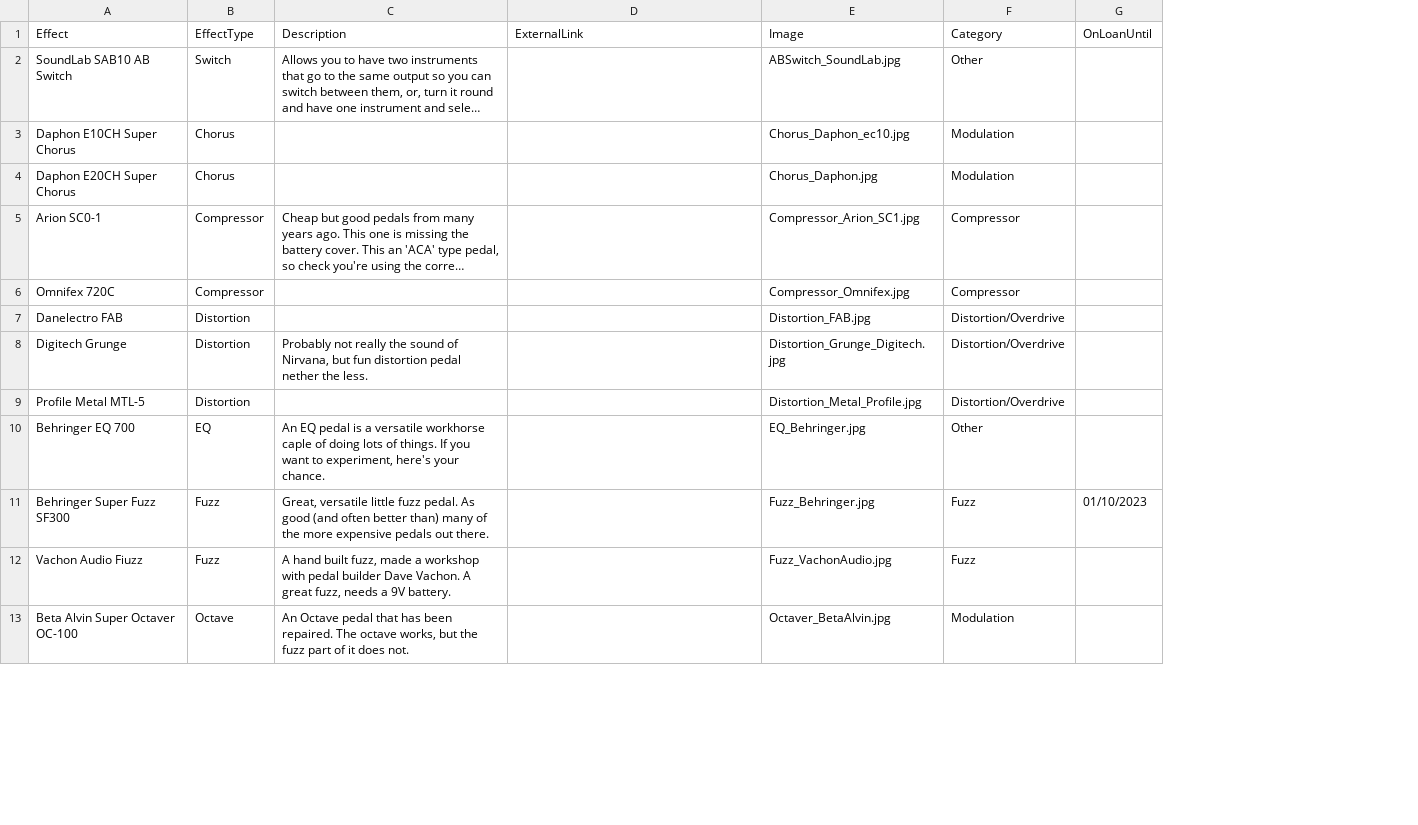
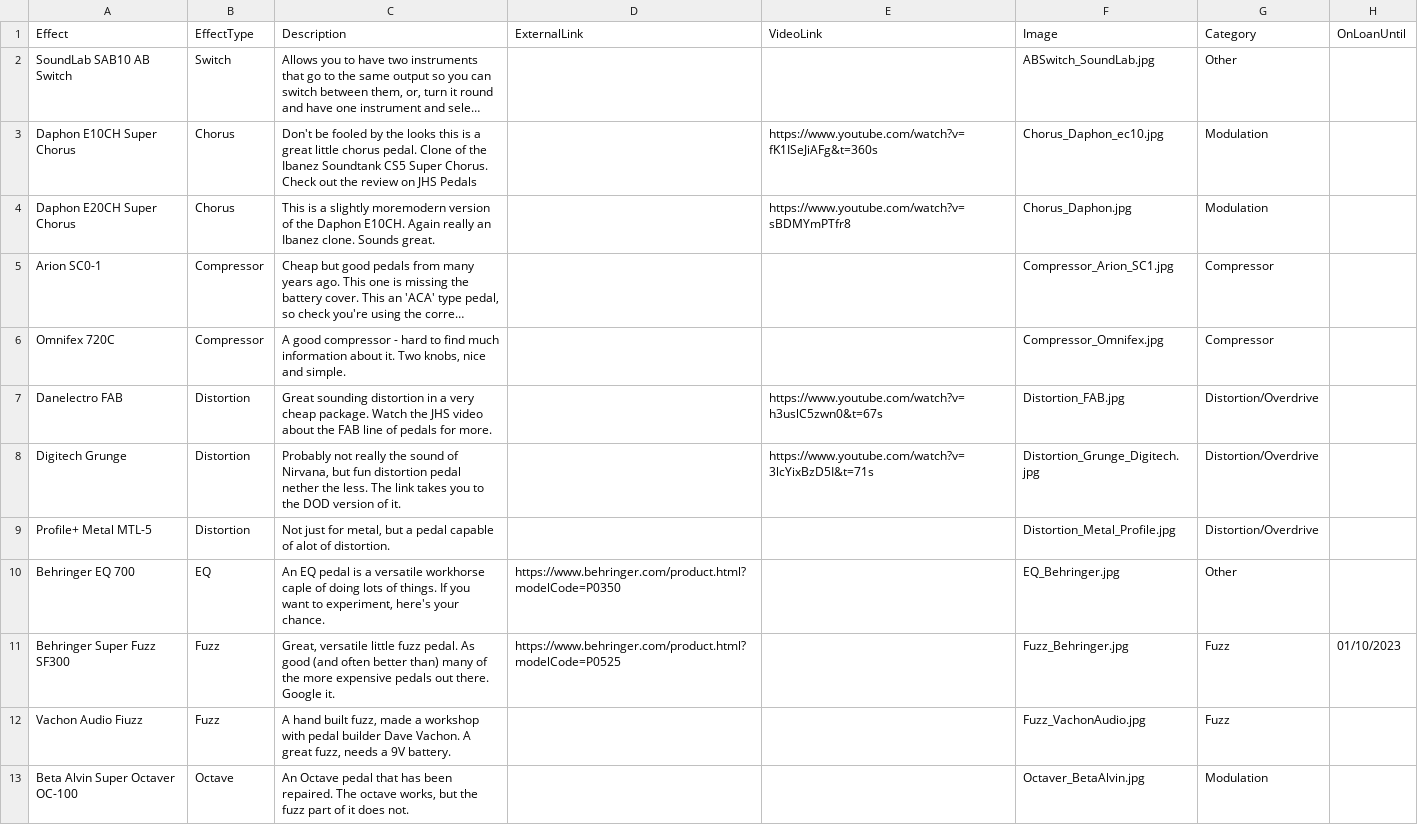
Before and after one commit to caprenter/bingley-music-town, a CSV file: _data/effects.csv, drawn as a sheet; only a part is shown; long unchanged cells end in …; the diff covers the shown part only; the diff names each change by its address in the sheet, - before the commit and + after, or states it on an @@ line.

Commit message:
Completes the work on the effects pedal library
Includes improvements to other parts of the site this highlighted the need for.

```diff
--- a/_data/effects.csv
+++ b/_data/effects.csv
+column E (VideoLink), rows 3-8: https://www.youtube.com/watch?v=fK1ISeJiAFg&t=360s | https://www.youtube.com/watch?v=sBDMYmPTfr8 |  |  | https://www.youtube.com/watch?v=h3uslC5zwn0&t=67s | https://www.youtube.com/watch?v=3lcYixBzD5I&t=71s
-C3 (Description): (empty)
+C3 (Description): Don't be fooled by the looks this is a great little chorus pedal. Clone of the Ibanez Soundtank CS5 Super Chorus. Check out the review on JHS Pedals
-C4 (Description): (empty)
+C4 (Description): This is a slightly moremodern version of the Daphon E10CH. Again really an Ibanez clone. Sounds great.
-C6 (Description): (empty)
+C6 (Description): A good compressor - hard to find much information about it. Two knobs, nice and simple.
-C7 (Description): (empty)
+C7 (Description): Great sounding distortion in a very cheap package. Watch the JHS video about the FAB line of pedals for more.
-C8 (Description): …the less.
+C8 (Description): …the less. The link takes you to the DOD version of it.
-A9 (Effect): Profile Metal MTL-5
+A9 (Effect): Profile+ Metal MTL-5
-C9 (Description): (empty)
+C9 (Description): Not just for metal, but a pedal capable of alot of distortion.
-D10 (ExternalLink): (empty)
+D10 (ExternalLink): https://www.behringer.com/product.html?modelCode=P0350
-C11 (Description): …out there.
+C11 (Description): …out there. Google it.
-D11 (ExternalLink): (empty)
+D11 (ExternalLink): https://www.behringer.com/product.html?modelCode=P0525
```
Also changed, not shown: 16 edited cells elsewhere in this file, _data/instruments.csv, 6 other files.
